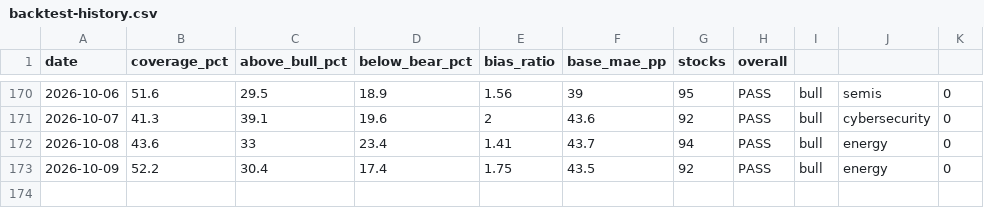
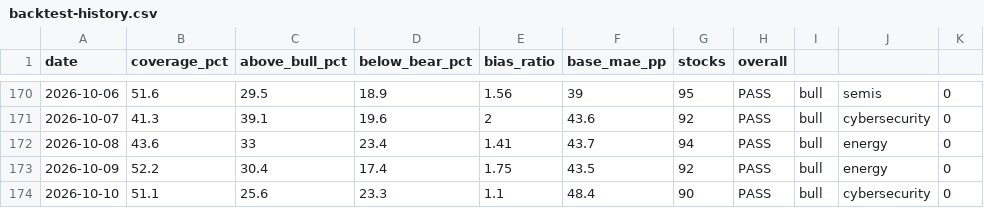
Before and after one commit to SunBear1/Njord, a CSV file: data/backtest-history.csv, drawn as a sheet; only a part is shown, gaps mark what is left out; the diff names each change by its address in the sheet, - before the commit and + after, or states it on an @@ line.

```diff
--- a/data/backtest-history.csv
+++ b/data/backtest-history.csv
+row 174: 2026-10-10 | 51.1 | 25.6 | 23.3 | 1.1 | 48.4 | 90 | PASS | bull | cybersecurity | 0
```
